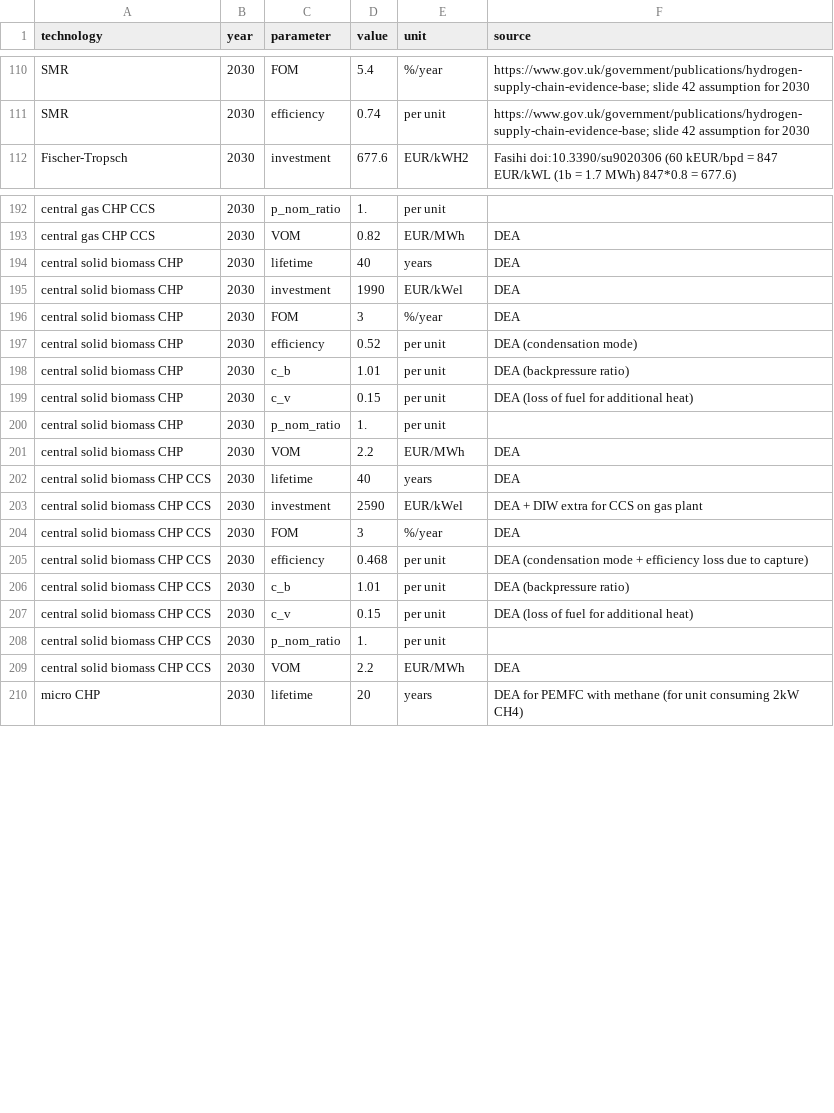
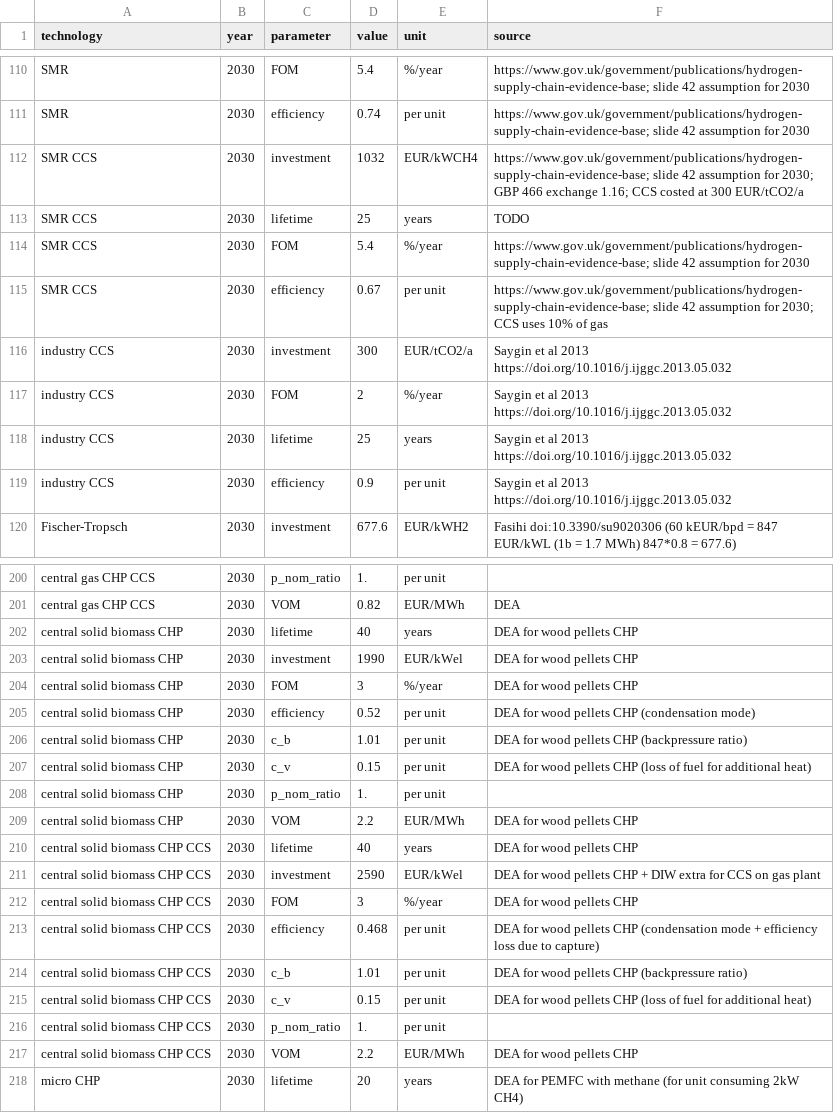
Before and after one commit to PyPSA/pypsa-eur, a CSV file: data/costs.csv, drawn as a sheet; only a part is shown, gaps mark what is left out; the diff covers the shown part only.

Commit message:
Make CCS optional for SMR and industry process emissions

```diff
--- a/data/costs.csv
+++ b/data/costs.csv
@@ -111,2 +111,10 @@ SMR,2030,FOM,5.4,%/year,https://www.gov.uk/government/publications/hydrogen-supp
 SMR,2030,efficiency,0.74,per unit,https://www.gov.uk/government/publications/hydrogen-supply-chain-evidence-base; slide 42 assumption for 2030
+SMR CCS,2030,investment,1032,EUR/kWCH4,https://www.gov.uk/government/publications/hydrogen-supply-chain-evidence-base; slide 42 assumption for 2030; GBP 466 exchange 1.16; CCS costed at 300 EUR/tCO2/a
+SMR CCS,2030,lifetime,25,years,TODO
+SMR CCS,2030,FOM,5.4,%/year,https://www.gov.uk/government/publications/hydrogen-supply-chain-evidence-base; slide 42 assumption for 2030
+SMR CCS,2030,efficiency,0.67,per unit,https://www.gov.uk/government/publications/hydrogen-supply-chain-evidence-base; slide 42 assumption for 2030; CCS uses 10% of gas
+industry CCS,2030,investment,300,EUR/tCO2/a,Saygin et al 2013 https://doi.org/10.1016/j.ijggc.2013.05.032
+industry CCS,2030,FOM,2,%/year,Saygin et al 2013 https://doi.org/10.1016/j.ijggc.2013.05.032
+industry CCS,2030,lifetime,25,years,Saygin et al 2013 https://doi.org/10.1016/j.ijggc.2013.05.032
+industry CCS,2030,efficiency,0.9,per unit,Saygin et al 2013 https://doi.org/10.1016/j.ijggc.2013.05.032
 Fischer-Tropsch,2030,investment,677.6,EUR/kWH2,Fasihi doi:10.3390/su9020306 (60 kEUR/bpd = 847 EUR/kWL (1b = 1.7 MWh) 847*0.8 = 677.6)
@@ -193,18 +201,18 @@ central gas CHP CCS,2030,p_nom_ratio,1.,per unit,
 central gas CHP CCS,2030,VOM,0.82,EUR/MWh,DEA
-central solid biomass CHP,2030,lifetime,40,years,DEA
-central solid biomass CHP,2030,investment,1990,EUR/kWel,DEA
-central solid biomass CHP,2030,FOM,3,%/year,DEA
-central solid biomass CHP,2030,efficiency,0.52,per unit,DEA (condensation mode)
-central solid biomass CHP,2030,c_b,1.01,per unit,DEA (backpressure ratio)
-central solid biomass CHP,2030,c_v,0.15,per unit,DEA (loss of fuel for additional heat)
+central solid biomass CHP,2030,lifetime,40,years,DEA for wood pellets CHP
+central solid biomass CHP,2030,investment,1990,EUR/kWel,DEA for wood pellets CHP
+central solid biomass CHP,2030,FOM,3,%/year,DEA for wood pellets CHP
+central solid biomass CHP,2030,efficiency,0.52,per unit,DEA for wood pellets CHP (condensation mode)
+central solid biomass CHP,2030,c_b,1.01,per unit,DEA for wood pellets CHP (backpressure ratio)
+central solid biomass CHP,2030,c_v,0.15,per unit,DEA for wood pellets CHP (loss of fuel for additional heat)
 central solid biomass CHP,2030,p_nom_ratio,1.,per unit,
-central solid biomass CHP,2030,VOM,2.2,EUR/MWh,DEA
-central solid biomass CHP CCS,2030,lifetime,40,years,DEA
-central solid biomass CHP CCS,2030,investment,2590,EUR/kWel,DEA + DIW extra for CCS on gas plant
-central solid biomass CHP CCS,2030,FOM,3,%/year,DEA
-central solid biomass CHP CCS,2030,efficiency,0.468,per unit,DEA (condensation mode + efficiency loss due to capture)
-central solid biomass CHP CCS,2030,c_b,1.01,per unit,DEA (backpressure ratio)
-central solid biomass CHP CCS,2030,c_v,0.15,per unit,DEA (loss of fuel for additional heat)
+central solid biomass CHP,2030,VOM,2.2,EUR/MWh,DEA for wood pellets CHP
+central solid biomass CHP CCS,2030,lifetime,40,years,DEA for wood pellets CHP
+central solid biomass CHP CCS,2030,investment,2590,EUR/kWel,DEA for wood pellets CHP + DIW extra for CCS on gas plant
+central solid biomass CHP CCS,2030,FOM,3,%/year,DEA for wood pellets CHP
+central solid biomass CHP CCS,2030,efficiency,0.468,per unit,DEA for wood pellets CHP (condensation mode + efficiency loss due to capture)
+central solid biomass CHP CCS,2030,c_b,1.01,per unit,DEA for wood pellets CHP (backpressure ratio)
+central solid biomass CHP CCS,2030,c_v,0.15,per unit,DEA for wood pellets CHP (loss of fuel for additional heat)
 central solid biomass CHP CCS,2030,p_nom_ratio,1.,per unit,
-central solid biomass CHP CCS,2030,VOM,2.2,EUR/MWh,DEA
+central solid biomass CHP CCS,2030,VOM,2.2,EUR/MWh,DEA for wood pellets CHP
 micro CHP,2030,lifetime,20,years,DEA for PEMFC with methane (for unit consuming 2kW CH4)
```
Also changed, not shown: 7 edited cells elsewhere in this file, 3 other files.
